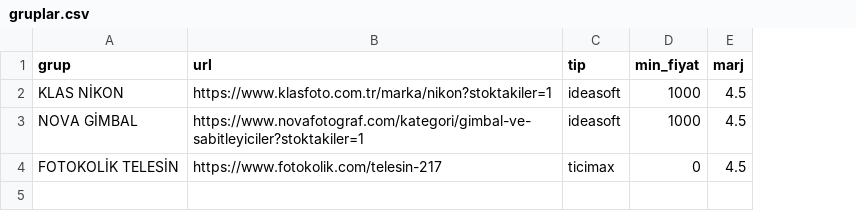
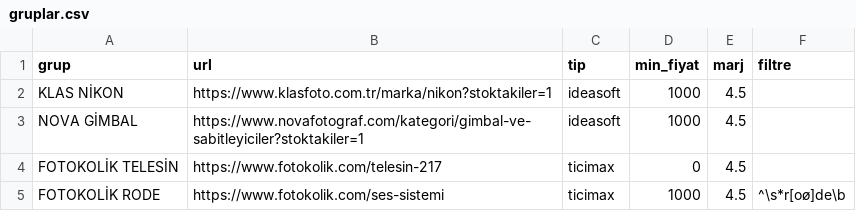
Before and after one commit to fotoekspres/fotoekspres-sync, a CSV file: gruplar.csv, drawn as a sheet; the diff names each change by its address in the sheet, - before the commit and + after, or states it on an @@ line.

Commit message:
Rode grubu: filtre sutunu ve data/yeni birlestirme

```diff
--- a/gruplar.csv
+++ b/gruplar.csv
+column F (filtre), empty
+row 5: FOTOKOLİK RODE | https://www.fotokolik.com/ses-sistemi | ticimax | 1000 | 4.5 | ^\s*r[oø]de\b
```
Also changed, not shown: 1 other file.
